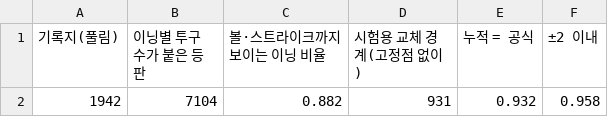
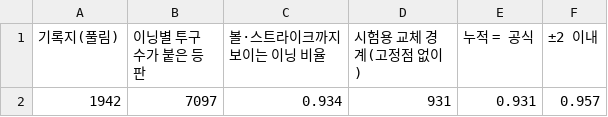
Before and after one commit to ROBINKIM0221/pitch-signal, a CSV file: reports/tables/hs_scoresheet_rows_summary.csv, drawn as a sheet.

```diff
--- a/reports/tables/hs_scoresheet_rows_summary.csv
+++ b/reports/tables/hs_scoresheet_rows_summary.csv
@@ -1,2 +1,2 @@
 기록지(풀림),이닝별 투구 수가 붙은 등판,볼·스트라이크까지 보이는 이닝 비율,시험용 교체 경계(고정점 없이),누적 = 공식,±2 이내
-1942,7104,0.882,931,0.932,0.958
+1942,7097,0.934,931,0.931,0.957
```
Also changed, not shown: reports/tables/hs_scoresheet_summary.csv, 14 other files.
